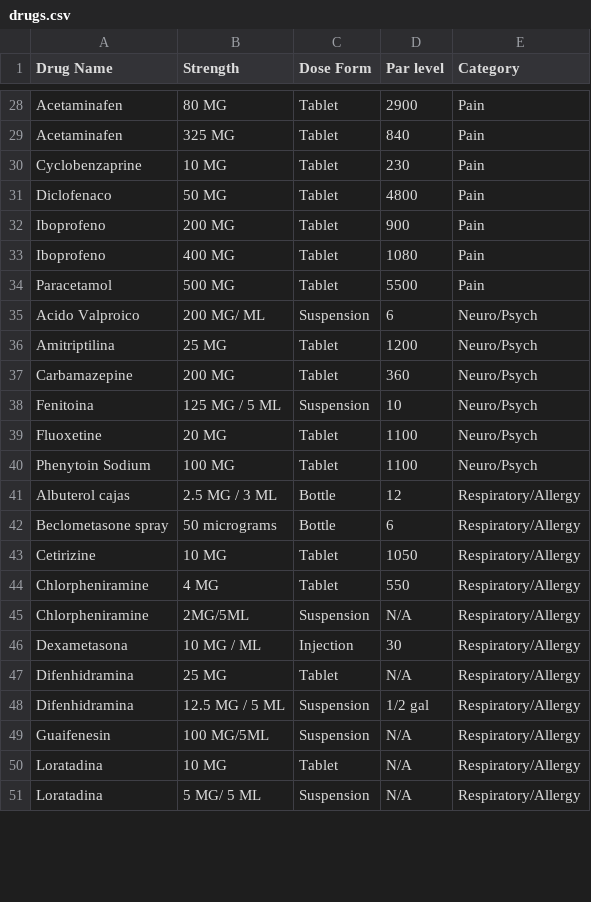
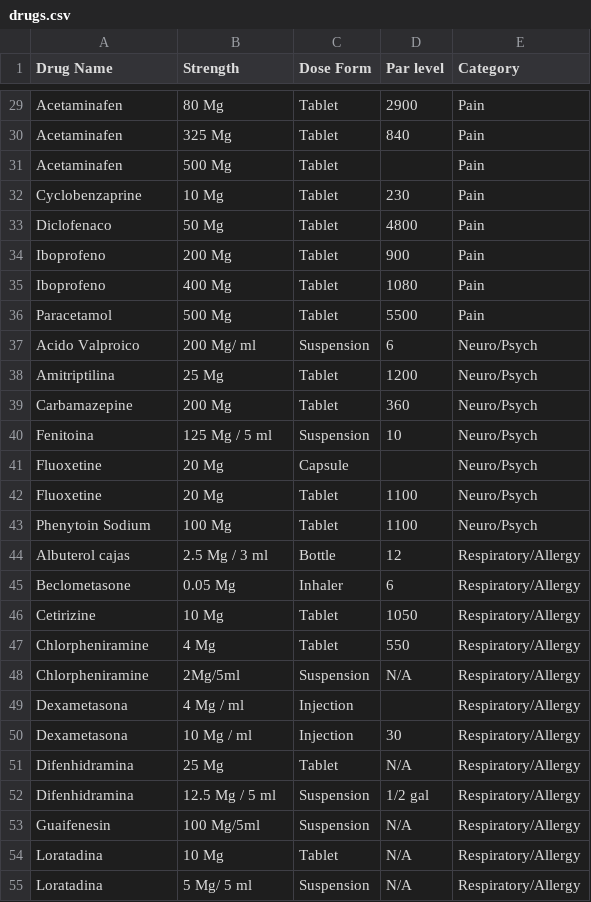
Before and after one commit to timmtonga/s2s_RxMAGIC, a CSV file: db/drugs.csv, drawn as a sheet; only a part is shown, gaps mark what is left out; addresses are those after the commit; the diff covers the shown part only; the diff names each change by its address in the sheet, - before the commit and + after, or states it on an @@ line.

```diff
--- a/db/drugs.csv
+++ b/db/drugs.csv
-B29 (Strength): 80 MG
+B29 (Strength): 80 Mg
-B30 (Strength): 325 MG
+B30 (Strength): 325 Mg
+row 31: Acetaminafen | 500 Mg | Tablet |  | Pain
-B32 (Strength): 10 MG
+B32 (Strength): 10 Mg
-B33 (Strength): 50 MG
+B33 (Strength): 50 Mg
-B34 (Strength): 200 MG
+B34 (Strength): 200 Mg
-B35 (Strength): 400 MG
+B35 (Strength): 400 Mg
-B36 (Strength): 500 MG
+B36 (Strength): 500 Mg
-B37 (Strength): 200 MG/ ML
+B37 (Strength): 200 Mg/ ml
-B38 (Strength): 25 MG
+B38 (Strength): 25 Mg
-B39 (Strength): 200 MG
+B39 (Strength): 200 Mg
-B40 (Strength): 125 MG / 5 ML
+B40 (Strength): 125 Mg / 5 ml
+row 41: Fluoxetine | 20 Mg | Capsule |  | Neuro/Psych
-B42 (Strength): 20 MG
+B42 (Strength): 20 Mg
-B43 (Strength): 100 MG
+B43 (Strength): 100 Mg
-B44 (Strength): 2.5 MG / 3 ML
+B44 (Strength): 2.5 Mg / 3 ml
-A45 (Drug Name): Beclometasone spray
+A45 (Drug Name): Beclometasone
-B45 (Strength): 50 micrograms
+B45 (Strength): 0.05 Mg
-C45 (Dose Form): Bottle
+C45 (Dose Form): Inhaler
-B46 (Strength): 10 MG
+B46 (Strength): 10 Mg
-B47 (Strength): 4 MG
+B47 (Strength): 4 Mg
-B48 (Strength): 2MG/5ML
+B48 (Strength): 2Mg/5ml
+row 49: Dexametasona | 4 Mg / ml | Injection |  | Respiratory/Allergy
-B50 (Strength): 10 MG / ML
+B50 (Strength): 10 Mg / ml
-B51 (Strength): 25 MG
+B51 (Strength): 25 Mg
-B52 (Strength): 12.5 MG / 5 ML
+B52 (Strength): 12.5 Mg / 5 ml
-B53 (Strength): 100 MG/5ML
+B53 (Strength): 100 Mg/5ml
-B54 (Strength): 10 MG
+B54 (Strength): 10 Mg
-B55 (Strength): 5 MG/ 5 ML
+B55 (Strength): 5 Mg/ 5 ml
```
Also changed, not shown: 6 added rows and 89 edited cells elsewhere in this file, 25 other files.
